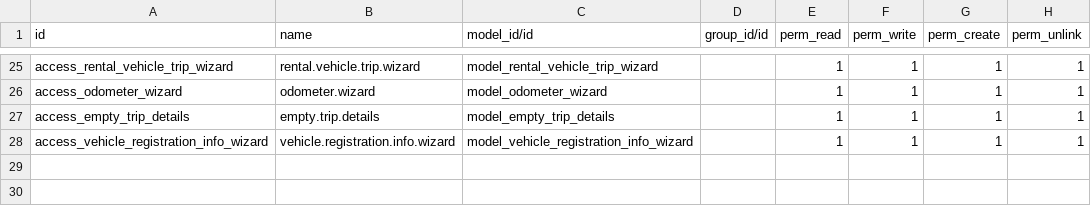
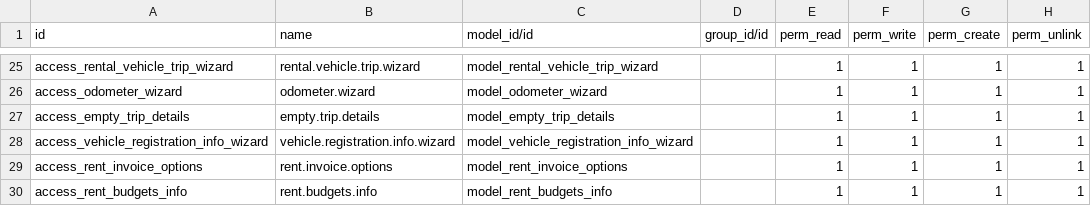
Before and after one commit to praveenmr09/srp_rmc_pollachi, a CSV file: srp_rmc_contractions/apps_fleet_rental/security/ir.model.access.csv, drawn as a sheet; only a part is shown, gaps mark what is left out.

Commit message:
[MODIFY] FLEET PAYROLL MODIFIED

```diff
--- a/srp_rmc_contractions/apps_fleet_rental/security/ir.model.access.csv
+++ b/srp_rmc_contractions/apps_fleet_rental/security/ir.model.access.csv
@@ -28 +28,3 @@ access_empty_trip_details,empty.trip.details,model_empty_trip_details,,1,1,1,1
 access_vehicle_registration_info_wizard,vehicle.registration.info.wizard,model_vehicle_registration_info_wizard,,1,1,1,1
+access_rent_invoice_options,rent.invoice.options,model_rent_invoice_options,,1,1,1,1
+access_rent_budgets_info,rent.budgets.info,model_rent_budgets_info,,1,1,1,1
```
Also changed, not shown: 26 other files.
